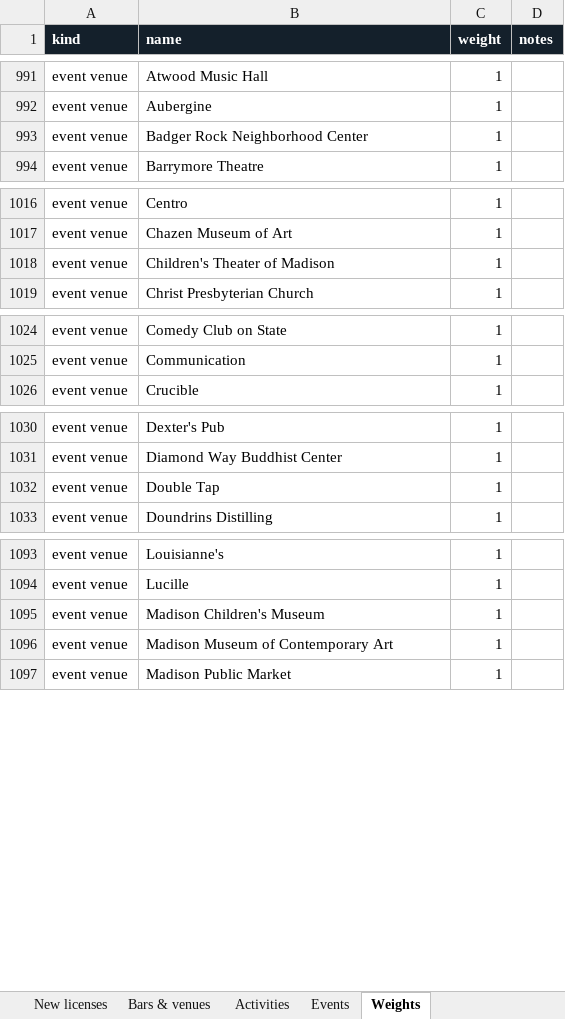
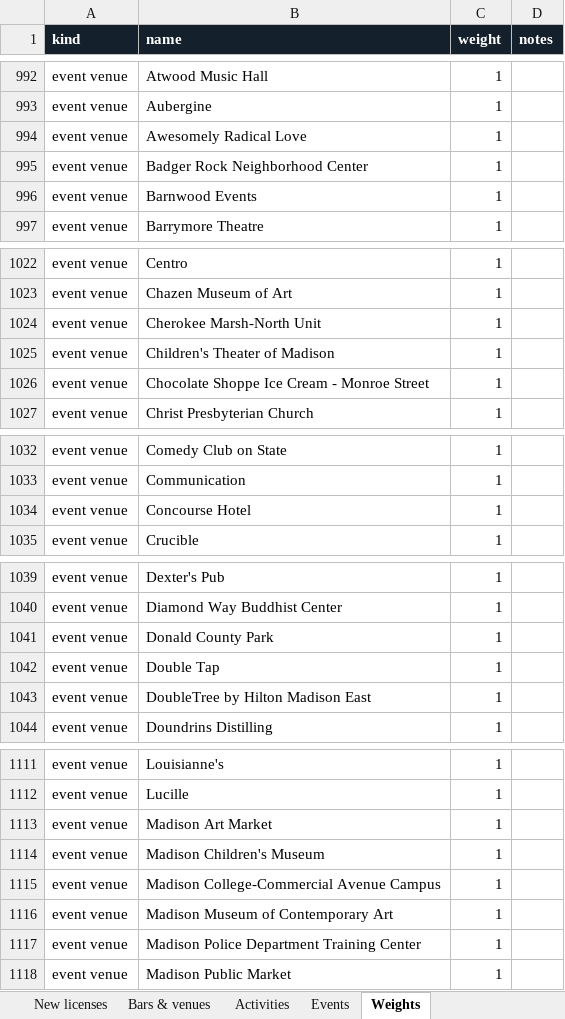
Before and after one commit to dwoods4032/MadisonPulse, an Excel workbook: data/sheets/MadisonPulse.xlsx, sheet Weights, drawn as a sheet; only a part is shown, gaps mark what is left out; values as stored, in another font and other column widths than the file's, no borders; the diff covers the shown part only; the diff names each change by its address in the sheet, - before the commit and + after, or states it on an @@ line.

```diff
--- a/data/sheets/MadisonPulse.xlsx (sheet Weights)
+++ b/data/sheets/MadisonPulse.xlsx (sheet Weights)
+row 994: event venue | Awesomely Radical Love | 1
+row 996: event venue | Barnwood Events | 1
+row 1024: event venue | Cherokee Marsh-North Unit | 1
+row 1026: event venue | Chocolate Shoppe Ice Cream - Monroe Street | 1
+row 1034: event venue | Concourse Hotel | 1
+row 1041: event venue | Donald County Park | 1
+row 1043: event venue | DoubleTree by Hilton Madison East | 1
+row 1113: event venue | Madison Art Market | 1
+row 1115: event venue | Madison College-Commercial Avenue Campus | 1
+row 1117: event venue | Madison Police Department Training Center | 1
```
Also changed, not shown: 24 added rows elsewhere in this sheet, sheet Events, sheet Music venues, sheet Bars & venues, 15 other files.
